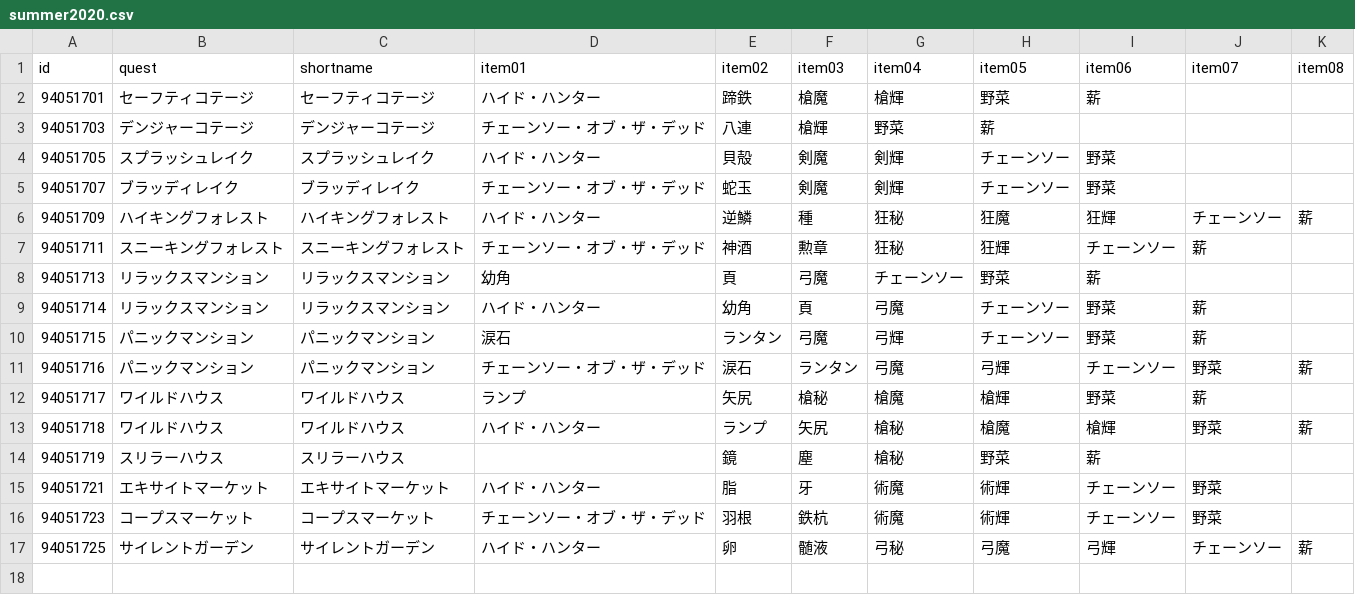
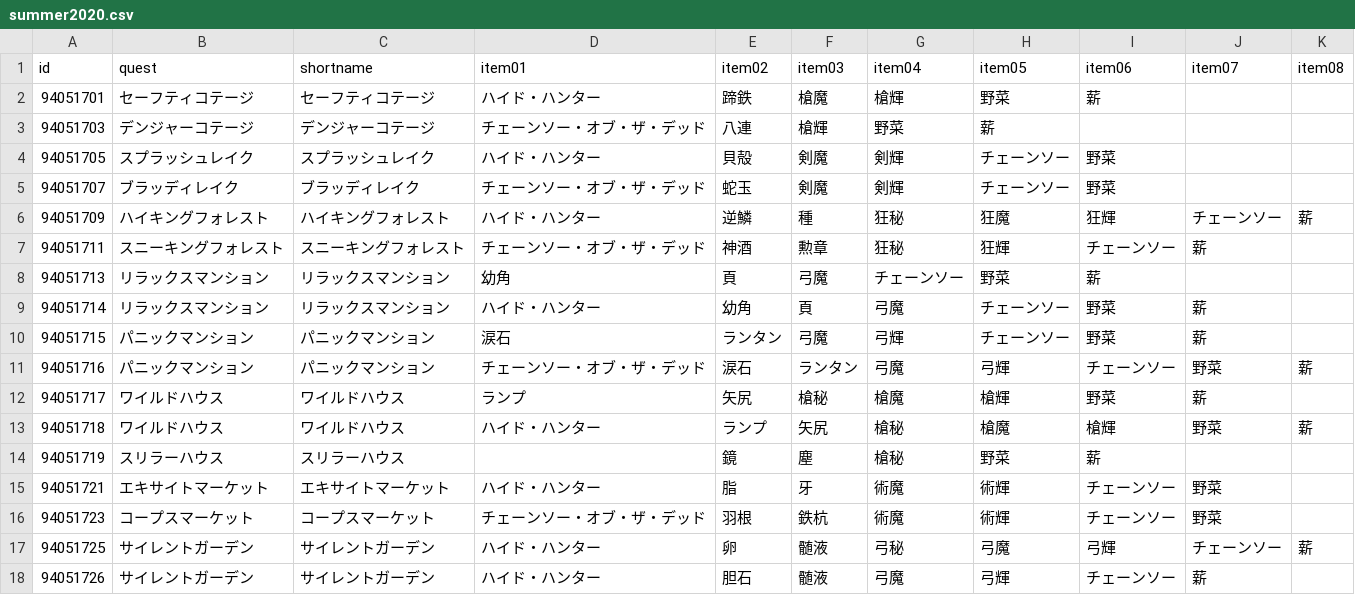
Before and after one commit to fgosc/fgoscdata, a CSV file: data/csv/summer2020.csv, drawn as a sheet.

Commit message:
update summer2020 08/22 20:00

```diff
--- a/data/csv/summer2020.csv
+++ b/data/csv/summer2020.csv
@@ -17 +17,2 @@ id,quest,shortname,item01,item02,item03,item04,item05,item06,item07,item08
 94051725,サイレントガーデン,サイレントガーデン,ハイド・ハンター,卵,髄液,弓秘,弓魔,弓輝,チェーンソー,薪
+94051726,サイレントガーデン,サイレントガーデン,ハイド・ハンター,胆石,髄液,弓魔,弓輝,チェーンソー,薪,
```
Also changed, not shown: 1 other file.
